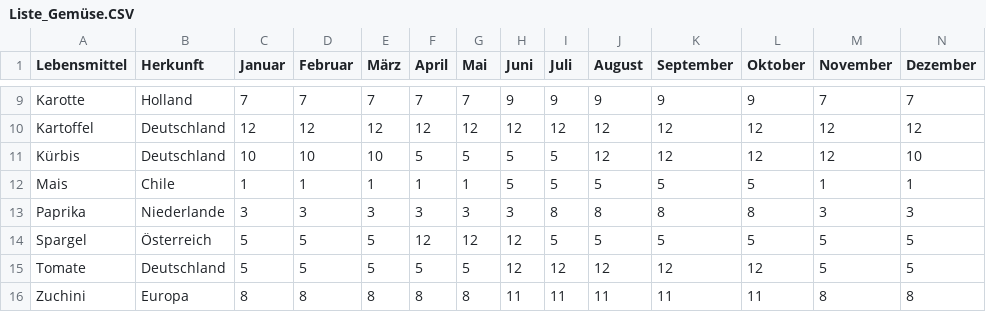
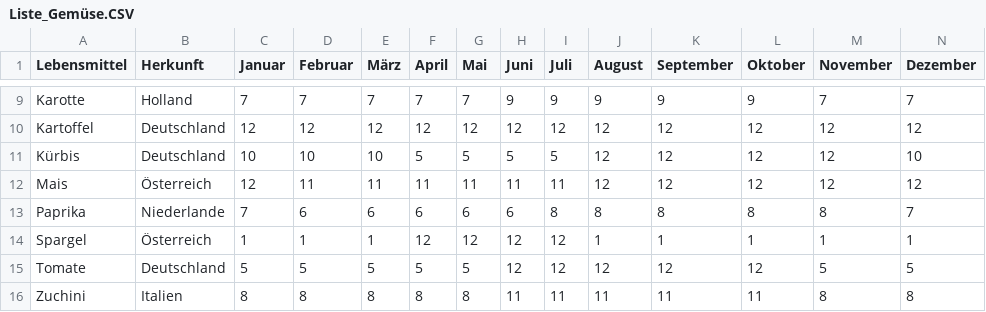
Before and after one commit to AnnaDre/Supermarkt-online, a CSV file: Liste_Gemüse.CSV, drawn as a sheet; only a part is shown, gaps mark what is left out; the diff covers the shown part only.

```diff
--- a/Liste_Gemüse.CSV
+++ b/Liste_Gemüse.CSV
@@ -11,6 +11,6 @@ Kartoffel;Deutschland;12;12;12;12;12;12;12;12;12;12;12;12
 Kürbis;Deutschland;10;10;10;5;5;5;5;12;12;12;12;10
-Mais;Chile;1;1;1;1;1;5;5;5;5;5;1;1
-Paprika;Niederlande;3;3;3;3;3;3;8;8;8;8;3;3
-Spargel;Österreich;5;5;5;12;12;12;5;5;5;5;5;5
+Mais;Österreich;12;11;11;11;11;11;11;12;12;12;12;12
+Paprika;Niederlande;7;6;6;6;6;6;8;8;8;8;8;7
+Spargel;Österreich;1;1;1;12;12;12;12;1;1;1;1;1
 Tomate;Deutschland;5;5;5;5;5;12;12;12;12;12;5;5
-Zuchini;Europa;8;8;8;8;8;11;11;11;11;11;8;8
+Zuchini;Italien;8;8;8;8;8;11;11;11;11;11;8;8
```
Also changed, not shown: 1 added row, 1 removed row and 46 edited cells elsewhere in this file.
